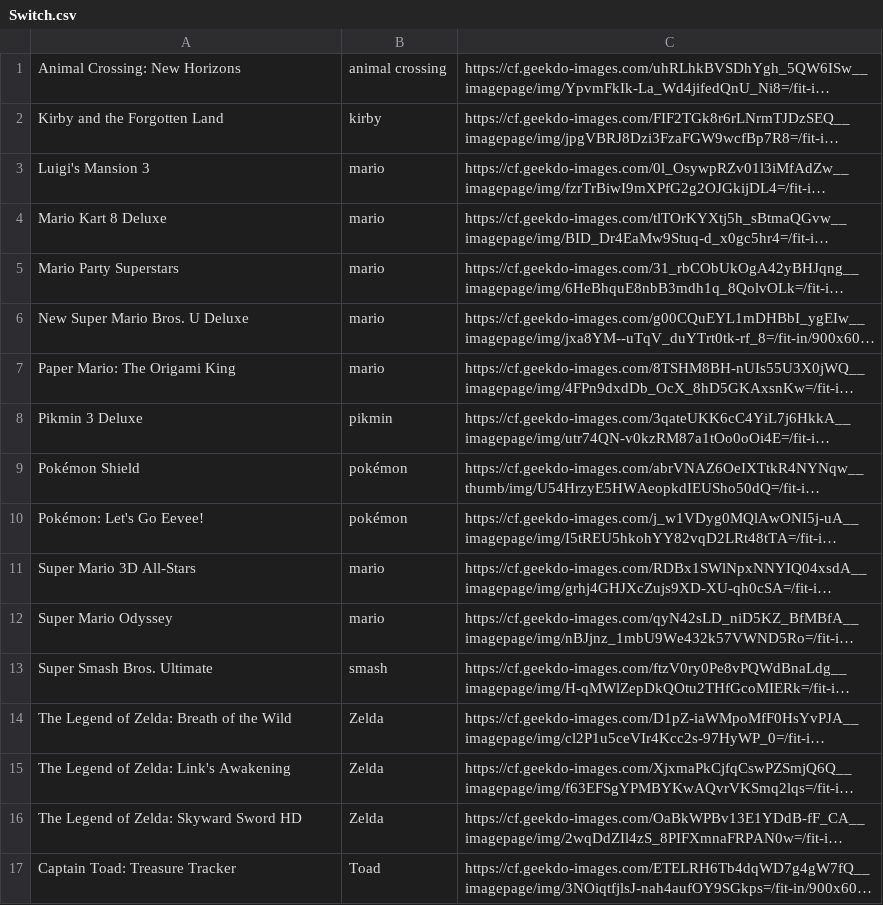
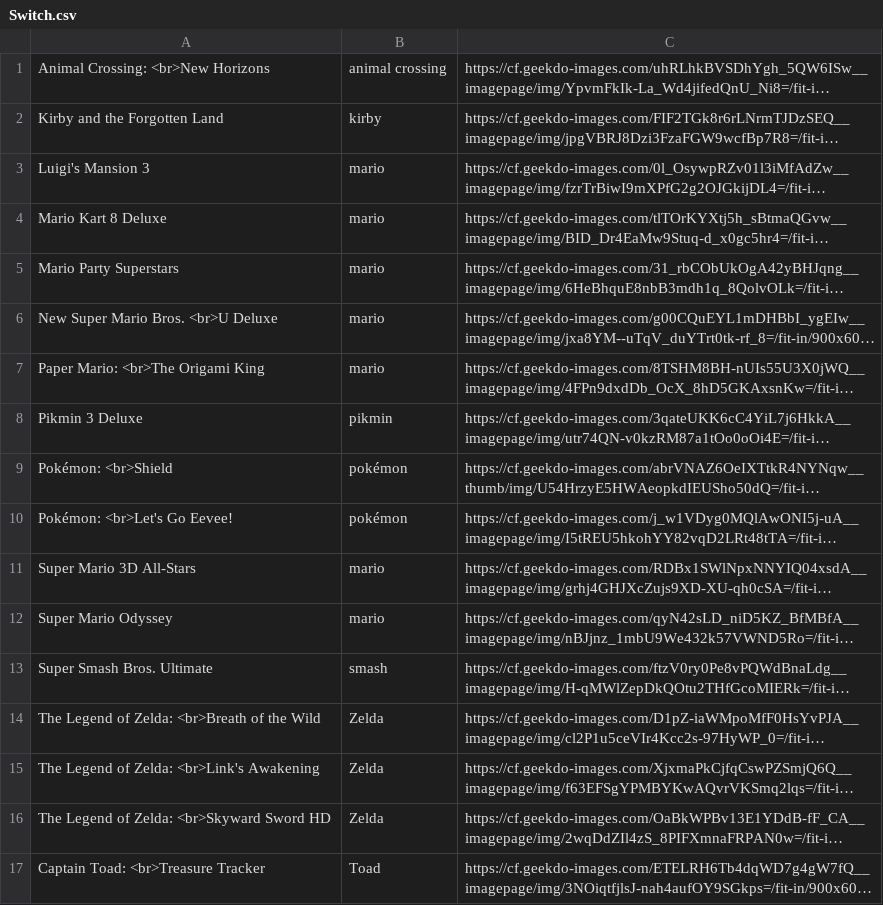
Before and after one commit to Ok4a/ok4a.github.io, a CSV file: Switch.csv, drawn as a sheet; long unchanged cells end in …; the diff names each change by its address in the sheet, - before the commit and + after, or states it on an @@ line.

```diff
--- a/Switch.csv
+++ b/Switch.csv
-A1: Animal Crossing: New Horizons
+A1: Animal Crossing: <br>New Horizons
-A6: New Super Mario Bros. U Deluxe
+A6: New Super Mario Bros. <br>U Deluxe
-A7: Paper Mario: The Origami King
+A7: Paper Mario: <br>The Origami King
-A9: Pokémon Shield
+A9: Pokémon: <br>Shield
-A10: Pokémon: Let's Go Eevee!
+A10: Pokémon: <br>Let's Go Eevee!
-A14: The Legend of Zelda: Breath of the Wild
+A14: The Legend of Zelda: <br>Breath of the Wild
-A15: The Legend of Zelda: Link's Awakening
+A15: The Legend of Zelda: <br>Link's Awakening
-A16: The Legend of Zelda: Skyward Sword HD
+A16: The Legend of Zelda: <br>Skyward Sword HD
-A17: Captain Toad: Treasure Tracker
+A17: Captain Toad: <br>Treasure Tracker
```
Also changed, not shown: Boardgame.csv, Books.csv, 5 other files.
